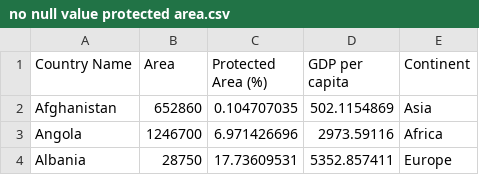
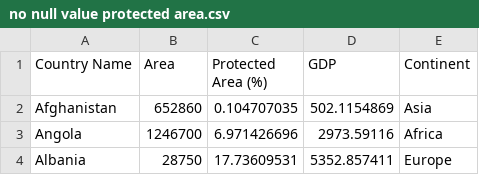
Before and after one commit to usamaqasimmian/FIT3179, a CSV file: no null value protected area.csv, drawn as a sheet; only a part is shown.

Commit message:
Update no null value protected area.csv

```diff
--- a/no null value protected area.csv
+++ b/no null value protected area.csv
@@ -1,2 +1,2 @@
-Country Name,Area,Protected Area (%),GDP per capita,Continent
+Country Name,Area,Protected Area (%),GDP,Continent
 Afghanistan,652860,0.104707035,502.1154869,Asia
```
